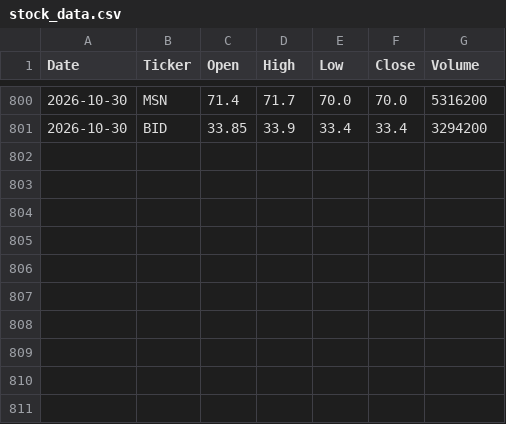
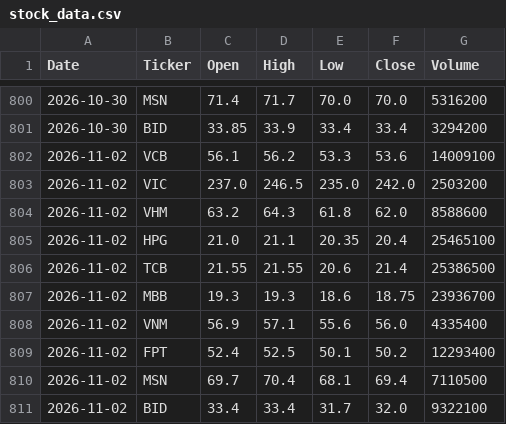
Before and after one commit to ntlquynh/vn-stock-data, a CSV file: data/stock_data.csv, drawn as a sheet; only a part is shown, gaps mark what is left out; the diff names each change by its address in the sheet, - before the commit and + after, or states it on an @@ line.

```diff
--- a/data/stock_data.csv
+++ b/data/stock_data.csv
+row 802: 2026-11-02 | VCB | 56.1 | 56.2 | 53.3 | 53.6 | 14009100
+row 803: 2026-11-02 | VIC | 237.0 | 246.5 | 235.0 | 242.0 | 2503200
+row 804: 2026-11-02 | VHM | 63.2 | 64.3 | 61.8 | 62.0 | 8588600
+row 805: 2026-11-02 | HPG | 21.0 | 21.1 | 20.35 | 20.4 | 25465100
+row 806: 2026-11-02 | TCB | 21.55 | 21.55 | 20.6 | 21.4 | 25386500
+row 807: 2026-11-02 | MBB | 19.3 | 19.3 | 18.6 | 18.75 | 23936700
+row 808: 2026-11-02 | VNM | 56.9 | 57.1 | 55.6 | 56.0 | 4335400
+row 809: 2026-11-02 | FPT | 52.4 | 52.5 | 50.1 | 50.2 | 12293400
+row 810: 2026-11-02 | MSN | 69.7 | 70.4 | 68.1 | 69.4 | 7110500
+row 811: 2026-11-02 | BID | 33.4 | 33.4 | 31.7 | 32.0 | 9322100
```
Also changed, not shown: 1 other file.
